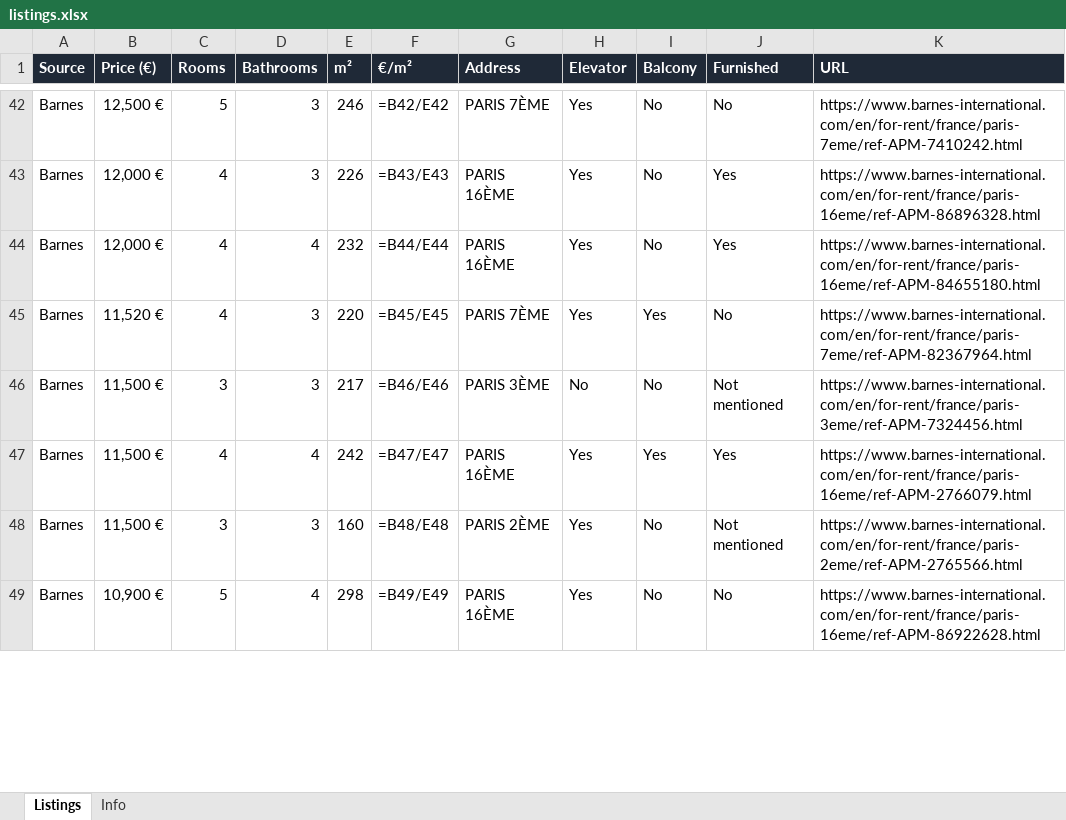
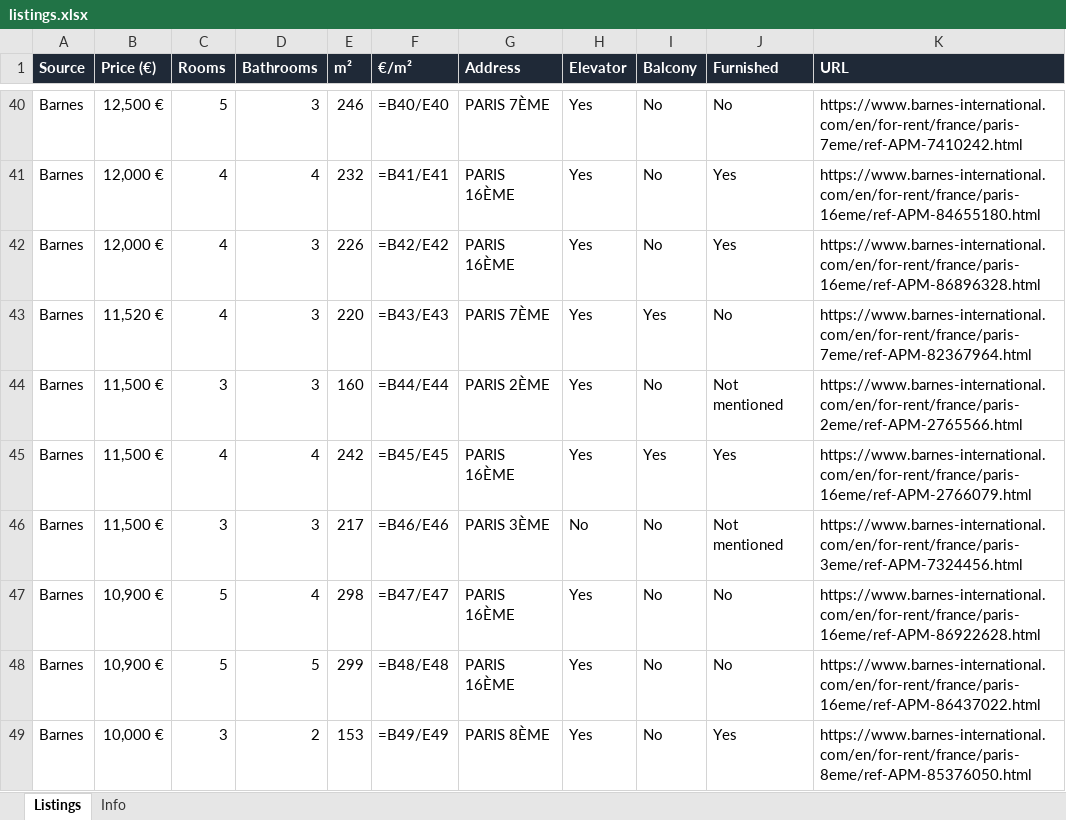
Before and after one commit to YFIP/House-Search-Agent, an Excel workbook: listings.xlsx, sheet Listings, drawn as a sheet; only a part is shown, gaps mark what is left out; values as stored, in another font and other column widths than the file's, no borders; formulas without a stored value are shown as written; addresses are those after the commit; the diff covers the shown part only; the diff names each change by its address in the sheet, - before the commit and + after, or states it on an @@ line.

```diff
--- a/listings.xlsx (sheet Listings)
+++ b/listings.xlsx (sheet Listings)
-F40 (€/m²): =B42/E42
+F40 (€/m²): =B40/E40
-D41 (Bathrooms): 3
+D41 (Bathrooms): 4
-E41 (m²): 226
+E41 (m²): 232
-F41 (€/m²): =B43/E43
+F41 (€/m²): =B41/E41
-K41 (URL): https://www.barnes-international.com/en/for-rent/france/paris-16eme/ref-APM-86896328.html
+K41 (URL): https://www.barnes-international.com/en/for-rent/france/paris-16eme/ref-APM-84655180.html
-D42 (Bathrooms): 4
+D42 (Bathrooms): 3
-E42 (m²): 232
+E42 (m²): 226
-F42 (€/m²): =B44/E44
+F42 (€/m²): =B42/E42
-K42 (URL): https://www.barnes-international.com/en/for-rent/france/paris-16eme/ref-APM-84655180.html
+K42 (URL): https://www.barnes-international.com/en/for-rent/france/paris-16eme/ref-APM-86896328.html
-F43 (€/m²): =B45/E45
+F43 (€/m²): =B43/E43
+row 44: Barnes | 11,500 € | 3 | 3 | 160 | =B44/E44 | PARIS 2ÈME | Yes | No | Not mentioned | https://www.barnes-international.com/en/for-rent/france/paris-2eme/ref-APM-2765566.html
+row 45: Barnes | 11,500 € | 4 | 4 | 242 | =B45/E45 | PARIS 16ÈME | Yes | Yes | Yes | https://www.barnes-international.com/en/for-rent/france/paris-16eme/ref-APM-2766079.html
-B47:B48 (Price (€)): 11,500 €
+B47:B48 (Price (€)): 10,900 €
-C47 (Rooms): 4
+C47 (Rooms): 5
-E47 (m²): 242
+E47 (m²): 298
-I47 (Balcony): Yes
+I47 (Balcony): No
-J47 (Furnished): Yes
+J47 (Furnished): No
-K47 (URL): https://www.barnes-international.com/en/for-rent/france/paris-16eme/ref-APM-2766079.html
+K47 (URL): https://www.barnes-international.com/en/for-rent/france/paris-16eme/ref-APM-86922628.html
-C48 (Rooms): 3
+C48 (Rooms): 5
-D48 (Bathrooms): 3
+D48 (Bathrooms): 5
-E48 (m²): 160
+E48 (m²): 299
-G48 (Address): PARIS 2ÈME
+G48 (Address): PARIS 16ÈME
-J48 (Furnished): Not mentioned
+J48 (Furnished): No
-K48 (URL): https://www.barnes-international.com/en/for-rent/france/paris-2eme/ref-APM-2765566.html
+K48 (URL): https://www.barnes-international.com/en/for-rent/france/paris-16eme/ref-APM-86437022.html
-B49 (Price (€)): 10,900 €
+B49 (Price (€)): 10,000 €
-C49 (Rooms): 5
+C49 (Rooms): 3
-D49 (Bathrooms): 4
+D49 (Bathrooms): 2
-E49 (m²): 298
+E49 (m²): 153
-G49 (Address): PARIS 16ÈME
+G49 (Address): PARIS 8ÈME
-J49 (Furnished): No
+J49 (Furnished): Yes
-K49 (URL): https://www.barnes-international.com/en/for-rent/france/paris-16eme/ref-APM-86922628.html
+K49 (URL): https://www.barnes-international.com/en/for-rent/france/paris-8eme/ref-APM-85376050.html
```
Also changed, not shown: 9 added rows, 10 removed rows and 1606 edited cells elsewhere in this sheet, sheet Info, listings-sale.xlsx, 1 other file.
